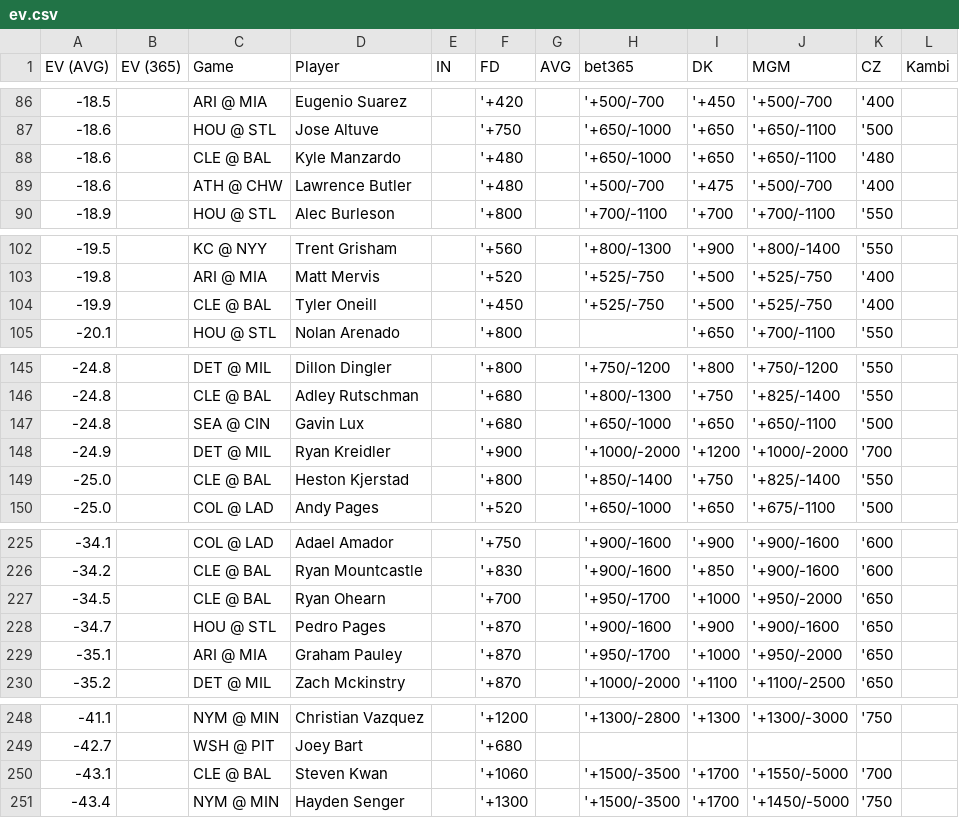
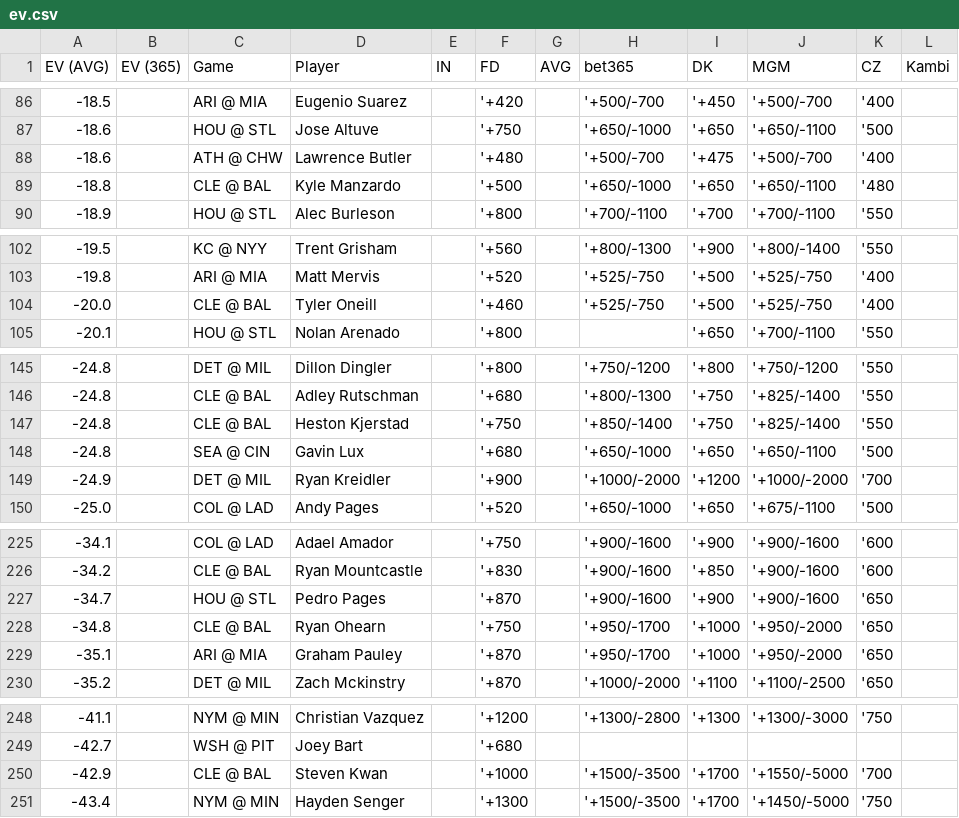
Before and after one commit to zhecht/lines, a CSV file: static/dingers/ev.csv, drawn as a sheet; only a part is shown, gaps mark what is left out.

```diff
--- a/static/dingers/ev.csv
+++ b/static/dingers/ev.csv
@@ -87,4 +87,4 @@ EV (AVG)	EV (365)	Game	Player	IN	FD	AVG	bet365	DK	MGM	CZ	Kambi
 -18.6		HOU @ STL	Jose Altuve		'+750		'+650/-1000	'+650	'+650/-1100	'500	
--18.6		CLE @ BAL	Kyle Manzardo		'+480		'+650/-1000	'+650	'+650/-1100	'480	
 -18.6		ATH @ CHW	Lawrence Butler		'+480		'+500/-700	'+475	'+500/-700	'400	
+-18.8		CLE @ BAL	Kyle Manzardo		'+500		'+650/-1000	'+650	'+650/-1100	'480	
 -18.9		HOU @ STL	Alec Burleson		'+800		'+700/-1100	'+700	'+700/-1100	'550	
@@ -103,3 +103,3 @@ EV (AVG)	EV (365)	Game	Player	IN	FD	AVG	bet365	DK	MGM	CZ	Kambi
 -19.8		ARI @ MIA	Matt Mervis		'+520		'+525/-750	'+500	'+525/-750	'400	
--19.9		CLE @ BAL	Tyler Oneill		'+450		'+525/-750	'+500	'+525/-750	'400	
+-20.0		CLE @ BAL	Tyler Oneill		'+460		'+525/-750	'+500	'+525/-750	'400	
 -20.1		HOU @ STL	Nolan Arenado		'+800			'+650	'+700/-1100	'550	
@@ -146,5 +146,5 @@ EV (AVG)	EV (365)	Game	Player	IN	FD	AVG	bet365	DK	MGM	CZ	Kambi
 -24.8		CLE @ BAL	Adley Rutschman		'+680		'+800/-1300	'+750	'+825/-1400	'550	
+-24.8		CLE @ BAL	Heston Kjerstad		'+750		'+850/-1400	'+750	'+825/-1400	'550	
 -24.8		SEA @ CIN	Gavin Lux		'+680		'+650/-1000	'+650	'+650/-1100	'500	
 -24.9		DET @ MIL	Ryan Kreidler		'+900		'+1000/-2000	'+1200	'+1000/-2000	'700	
--25.0		CLE @ BAL	Heston Kjerstad		'+800		'+850/-1400	'+750	'+825/-1400	'550	
 -25.0		COL @ LAD	Andy Pages		'+520		'+650/-1000	'+650	'+675/-1100	'500	
@@ -226,4 +226,4 @@ EV (AVG)	EV (365)	Game	Player	IN	FD	AVG	bet365	DK	MGM	CZ	Kambi
 -34.2		CLE @ BAL	Ryan Mountcastle		'+830		'+900/-1600	'+850	'+900/-1600	'600	
--34.5		CLE @ BAL	Ryan Ohearn		'+700		'+950/-1700	'+1000	'+950/-2000	'650	
 -34.7		HOU @ STL	Pedro Pages		'+870		'+900/-1600	'+900	'+900/-1600	'650	
+-34.8		CLE @ BAL	Ryan Ohearn		'+750		'+950/-1700	'+1000	'+950/-2000	'650	
 -35.1		ARI @ MIA	Graham Pauley		'+870		'+950/-1700	'+1000	'+950/-2000	'650	
@@ -249,3 +249,3 @@ EV (AVG)	EV (365)	Game	Player	IN	FD	AVG	bet365	DK	MGM	CZ	Kambi
 -42.7		WSH @ PIT	Joey Bart		'+680						
--43.1		CLE @ BAL	Steven Kwan		'+1060		'+1500/-3500	'+1700	'+1550/-5000	'700	
+-42.9		CLE @ BAL	Steven Kwan		'+1000		'+1500/-3500	'+1700	'+1550/-5000	'700	
 -43.4		NYM @ MIN	Hayden Senger		'+1300		'+1500/-3500	'+1700	'+1450/-5000	'750	
```
Also changed, not shown: 7 other files.
